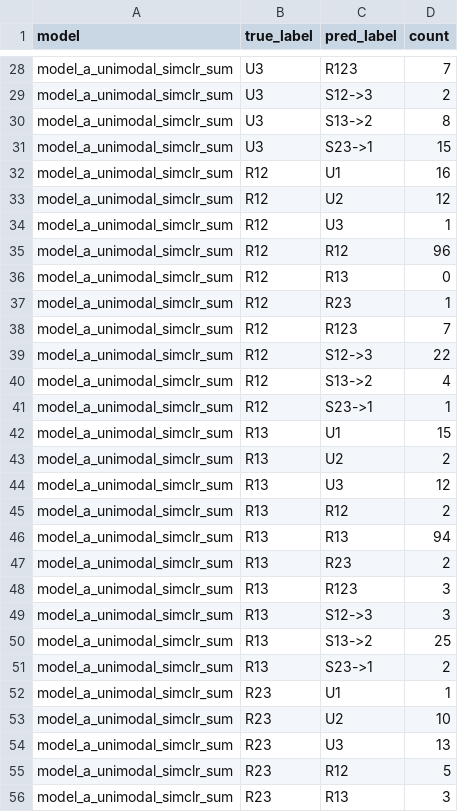
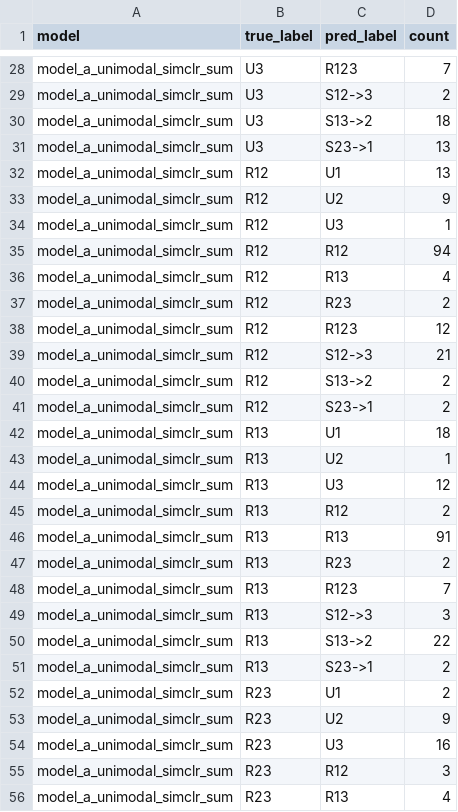
Before and after one commit to kkontras/PID_SSL, a CSV file: test_outputs/pid_sar3_ssl_fused_confusions/fused_frozen_four_models_confusions.csv, drawn as a sheet; only a part is shown, gaps mark what is left out; the diff covers the shown part only.

```diff
--- a/test_outputs/pid_sar3_ssl_fused_confusions/fused_frozen_four_models_confusions.csv
+++ b/test_outputs/pid_sar3_ssl_fused_confusions/fused_frozen_four_models_confusions.csv
@@ -29,28 +29,28 @@ model_a_unimodal_simclr_sum,U3,R123,7
 model_a_unimodal_simclr_sum,U3,S12->3,2
-model_a_unimodal_simclr_sum,U3,S13->2,8
-model_a_unimodal_simclr_sum,U3,S23->1,15
-model_a_unimodal_simclr_sum,R12,U1,16
-model_a_unimodal_simclr_sum,R12,U2,12
+model_a_unimodal_simclr_sum,U3,S13->2,18
+model_a_unimodal_simclr_sum,U3,S23->1,13
+model_a_unimodal_simclr_sum,R12,U1,13
+model_a_unimodal_simclr_sum,R12,U2,9
 model_a_unimodal_simclr_sum,R12,U3,1
-model_a_unimodal_simclr_sum,R12,R12,96
-model_a_unimodal_simclr_sum,R12,R13,0
-model_a_unimodal_simclr_sum,R12,R23,1
-model_a_unimodal_simclr_sum,R12,R123,7
-model_a_unimodal_simclr_sum,R12,S12->3,22
-model_a_unimodal_simclr_sum,R12,S13->2,4
-model_a_unimodal_simclr_sum,R12,S23->1,1
-model_a_unimodal_simclr_sum,R13,U1,15
-model_a_unimodal_simclr_sum,R13,U2,2
+model_a_unimodal_simclr_sum,R12,R12,94
+model_a_unimodal_simclr_sum,R12,R13,4
+model_a_unimodal_simclr_sum,R12,R23,2
+model_a_unimodal_simclr_sum,R12,R123,12
+model_a_unimodal_simclr_sum,R12,S12->3,21
+model_a_unimodal_simclr_sum,R12,S13->2,2
+model_a_unimodal_simclr_sum,R12,S23->1,2
+model_a_unimodal_simclr_sum,R13,U1,18
+model_a_unimodal_simclr_sum,R13,U2,1
 model_a_unimodal_simclr_sum,R13,U3,12
 model_a_unimodal_simclr_sum,R13,R12,2
-model_a_unimodal_simclr_sum,R13,R13,94
+model_a_unimodal_simclr_sum,R13,R13,91
 model_a_unimodal_simclr_sum,R13,R23,2
-model_a_unimodal_simclr_sum,R13,R123,3
+model_a_unimodal_simclr_sum,R13,R123,7
 model_a_unimodal_simclr_sum,R13,S12->3,3
-model_a_unimodal_simclr_sum,R13,S13->2,25
+model_a_unimodal_simclr_sum,R13,S13->2,22
 model_a_unimodal_simclr_sum,R13,S23->1,2
-model_a_unimodal_simclr_sum,R23,U1,1
-model_a_unimodal_simclr_sum,R23,U2,10
-model_a_unimodal_simclr_sum,R23,U3,13
-model_a_unimodal_simclr_sum,R23,R12,5
-model_a_unimodal_simclr_sum,R23,R13,3
+model_a_unimodal_simclr_sum,R23,U1,2
+model_a_unimodal_simclr_sum,R23,U2,9
+model_a_unimodal_simclr_sum,R23,U3,16
+model_a_unimodal_simclr_sum,R23,R12,3
+model_a_unimodal_simclr_sum,R23,R13,4
```
Also changed, not shown: 61 edited cells elsewhere in this file, test_outputs/pid_sar3_ssl_fused_confusions/fused_frozen_four_models_geometry_summary.csv, test_outputs/pid_sar3_ssl_fused_confusions/fused_frozen_four_models_subset_predictors.csv, 13 other files.
